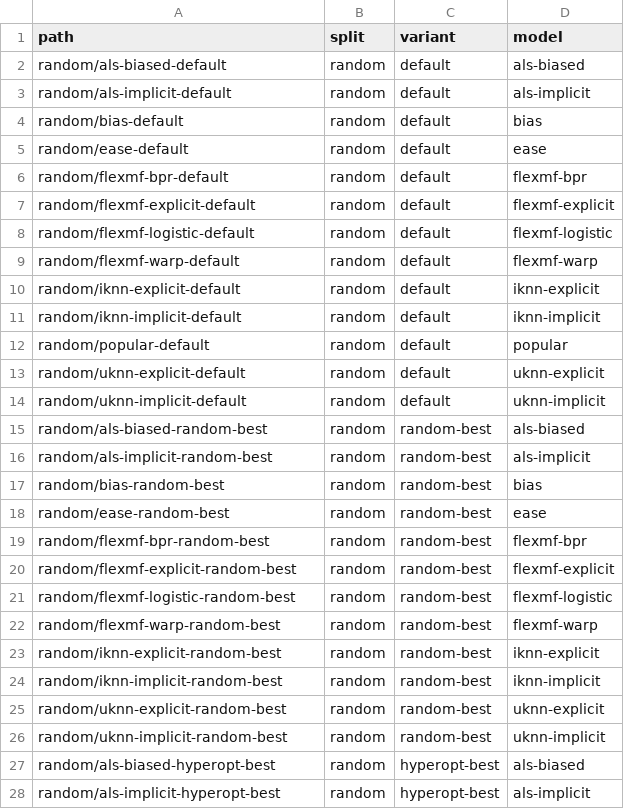
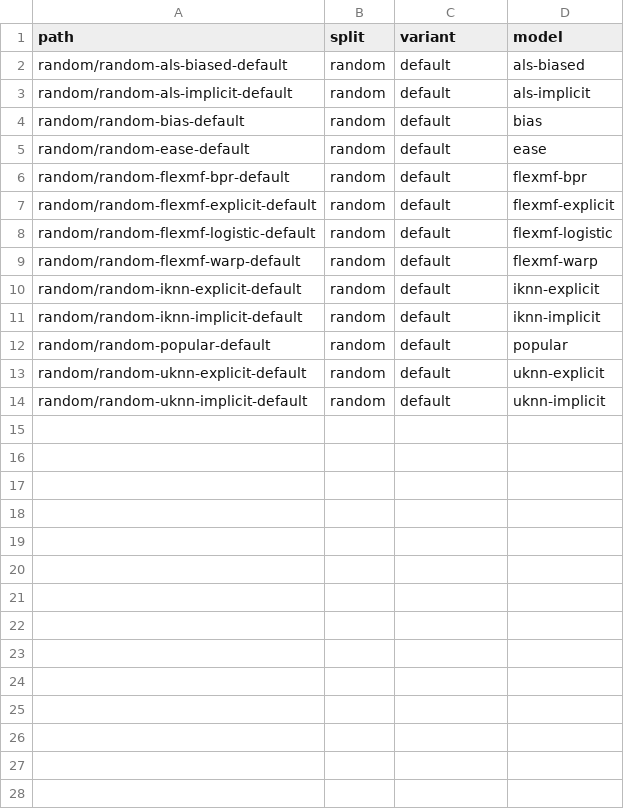
Before and after one commit to lenskit/lenskit-codex, a CSV file: movielens/ML1M/runs/manifest.csv, drawn as a sheet; only a part is shown; the diff covers the shown part only.

```diff
--- a/movielens/ML1M/runs/manifest.csv
+++ b/movielens/ML1M/runs/manifest.csv
@@ -1,28 +1,14 @@
 path,split,variant,model
-random/als-biased-default,random,default,als-biased
-random/als-implicit-default,random,default,als-implicit
-random/bias-default,random,default,bias
-random/ease-default,random,default,ease
-random/flexmf-bpr-default,random,default,flexmf-bpr
-random/flexmf-explicit-default,random,default,flexmf-explicit
-random/flexmf-logistic-default,random,default,flexmf-logistic
-random/flexmf-warp-default,random,default,flexmf-warp
-random/iknn-explicit-default,random,default,iknn-explicit
-random/iknn-implicit-default,random,default,iknn-implicit
-random/popular-default,random,default,popular
-random/uknn-explicit-default,random,default,uknn-explicit
-random/uknn-implicit-default,random,default,uknn-implicit
-random/als-biased-random-best,random,random-best,als-biased
-random/als-implicit-random-best,random,random-best,als-implicit
-random/bias-random-best,random,random-best,bias
-random/ease-random-best,random,random-best,ease
-random/flexmf-bpr-random-best,random,random-best,flexmf-bpr
-random/flexmf-explicit-random-best,random,random-best,flexmf-explicit
-random/flexmf-logistic-random-best,random,random-best,flexmf-logistic
-random/flexmf-warp-random-best,random,random-best,flexmf-warp
-random/iknn-explicit-random-best,random,random-best,iknn-explicit
-random/iknn-implicit-random-best,random,random-best,iknn-implicit
-random/uknn-explicit-random-best,random,random-best,uknn-explicit
-random/uknn-implicit-random-best,random,random-best,uknn-implicit
-random/als-biased-hyperopt-best,random,hyperopt-best,als-biased
-random/als-implicit-hyperopt-best,random,hyperopt-best,als-implicit
+random/random-als-biased-default,random,default,als-biased
+random/random-als-implicit-default,random,default,als-implicit
+random/random-bias-default,random,default,bias
+random/random-ease-default,random,default,ease
+random/random-flexmf-bpr-default,random,default,flexmf-bpr
+random/random-flexmf-explicit-default,random,default,flexmf-explicit
+random/random-flexmf-logistic-default,random,default,flexmf-logistic
+random/random-flexmf-warp-default,random,default,flexmf-warp
+random/random-iknn-explicit-default,random,default,iknn-explicit
+random/random-iknn-implicit-default,random,default,iknn-implicit
+random/random-popular-default,random,default,popular
+random/random-uknn-explicit-default,random,default,uknn-explicit
+random/random-uknn-implicit-default,random,default,uknn-implicit
```
Also changed, not shown: 22 removed rows elsewhere in this file, movielens/ML100K/runs/manifest.csv, movielens/ML10M/runs/manifest.csv, 19 other files.
